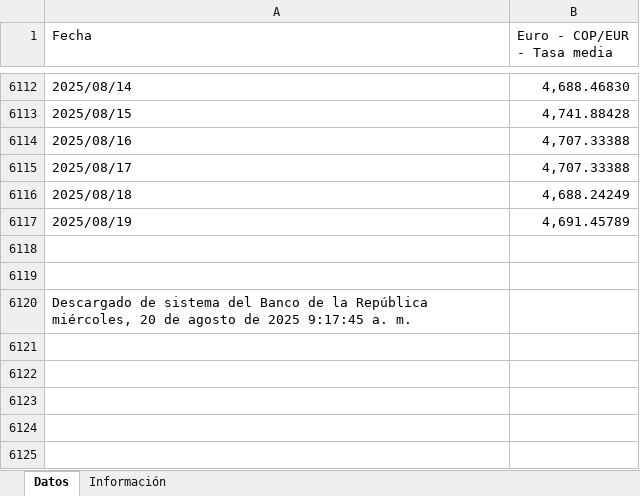
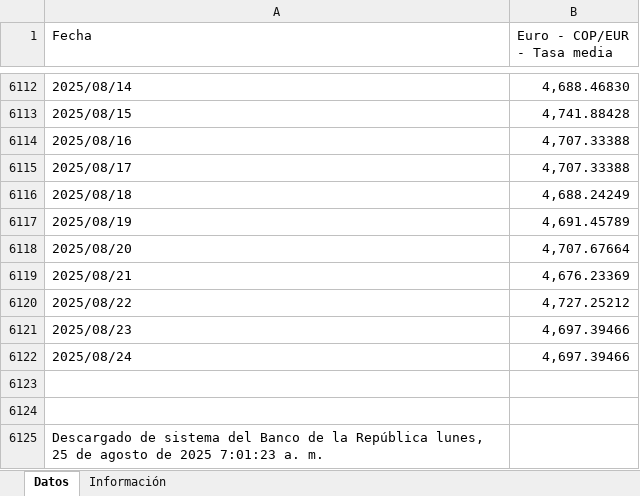
Before and after one commit to victorferreiradev/Cambio-Colombia, an Excel workbook: data/tasa_eur.xlsx, sheet Datos, drawn as a sheet; only a part is shown, gaps mark what is left out; values as stored, in another font and other column widths than the file's, no borders; addresses are those after the commit; the diff names each change by its address in the sheet, - before the commit and + after, or states it on an @@ line.

```diff
--- a/data/tasa_eur.xlsx (sheet Datos)
+++ b/data/tasa_eur.xlsx (sheet Datos)
+row 6118: 2025/08/20 | 4,707.67664
+row 6119: 2025/08/21 | 4,676.23369
+row 6120: 2025/08/22 | 4,727.25212
+row 6121: 2025/08/23 | 4,697.39466
+row 6122: 2025/08/24 | 4,697.39466
-A6125 (Fecha): …la República miércoles, 20 de agosto de 2025 9:17:45 a. m.
+A6125 (Fecha): …la República lunes, 25 de agosto de 2025 7:01:23 a. m.
```
Also changed, not shown: data/tasa_usd.xlsx.
